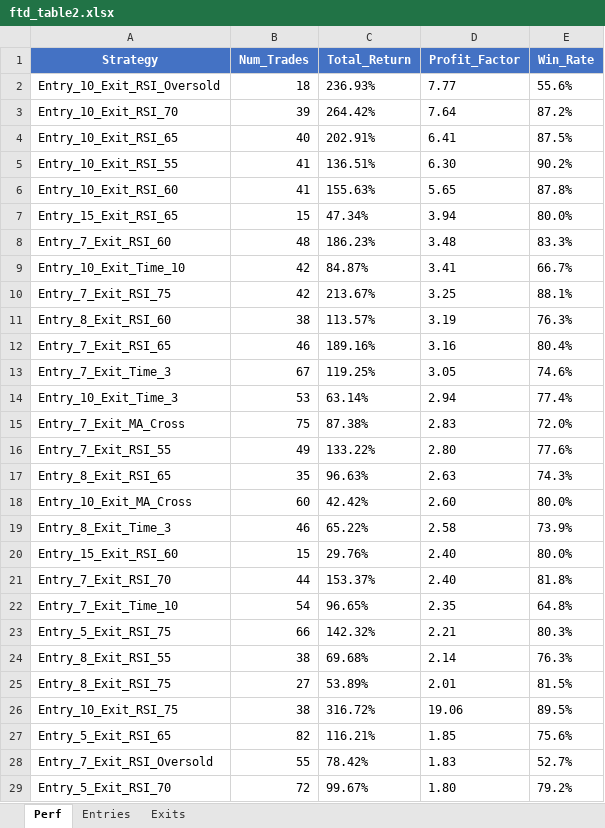
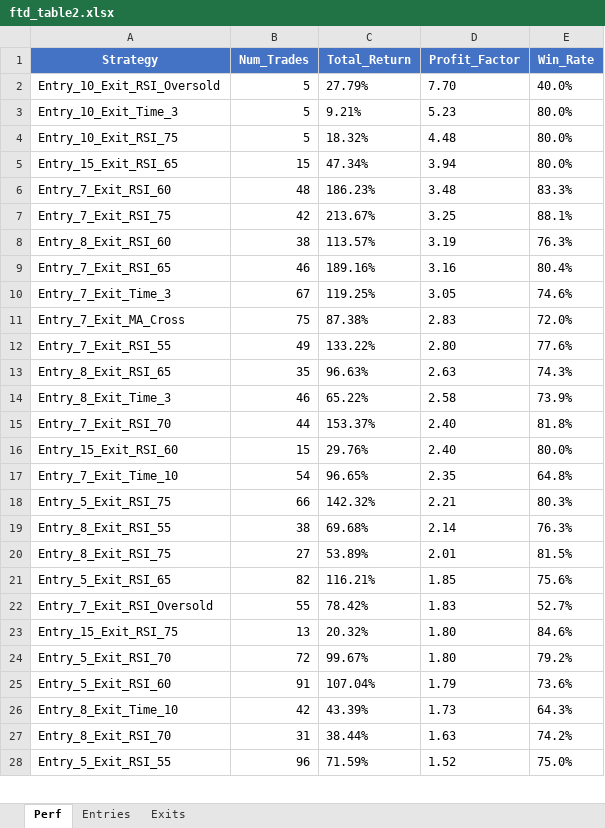
Before and after one commit to reesekyle/openhands, an Excel workbook: ftd_table2.xlsx, sheet Perf, drawn as a sheet; only a part is shown; the shorter side is filled out with more unchanged rows; values as stored, in another font and other column widths than the file's, no borders; removed rows and columns are numbered as before the commit, all else as after; the diff covers the shown part only; the diff names each change by its address in the sheet, - before the commit and + after, or states it on an @@ line.

```diff
--- a/ftd_table2.xlsx (sheet Perf)
+++ b/ftd_table2.xlsx (sheet Perf)
-B2 (Num_Trades): 18
+B2 (Num_Trades): 5
-C2 (Total_Return): 236.93%
+C2 (Total_Return): 27.79%
-D2 (Profit_Factor): 7.77
+D2 (Profit_Factor): 7.70
-E2 (Win_Rate): 55.6%
+E2 (Win_Rate): 40.0%
-row 3: Entry_10_Exit_RSI_70 | 39 | 264.42% | 7.64 | 87.2%
-row 4: Entry_10_Exit_RSI_65 | 40 | 202.91% | 6.41 | 87.5%
-row 5: Entry_10_Exit_RSI_55 | 41 | 136.51% | 6.30 | 90.2%
-row 6: Entry_10_Exit_RSI_60 | 41 | 155.63% | 5.65 | 87.8%
+row 3: Entry_10_Exit_Time_3 | 5 | 9.21% | 5.23 | 80.0%
+row 4: Entry_10_Exit_RSI_75 | 5 | 18.32% | 4.48 | 80.0%
-row 9: Entry_10_Exit_Time_10 | 42 | 84.87% | 3.41 | 66.7%
-row 14: Entry_10_Exit_Time_3 | 53 | 63.14% | 2.94 | 77.4%
-row 18: Entry_10_Exit_MA_Cross | 60 | 42.42% | 2.60 | 80.0%
@@ row 21 moved to row 15: Entry_7_Exit_RSI_70 @@
-row 26: Entry_10_Exit_RSI_75 | 38 | 316.72% | 19.06 | 89.5%
@@ row 30 moved to row 23: Entry_15_Exit_RSI_75 @@
```
Also changed, not shown: 6 added rows and 10 edited cells elsewhere in this sheet, 3 other files.
